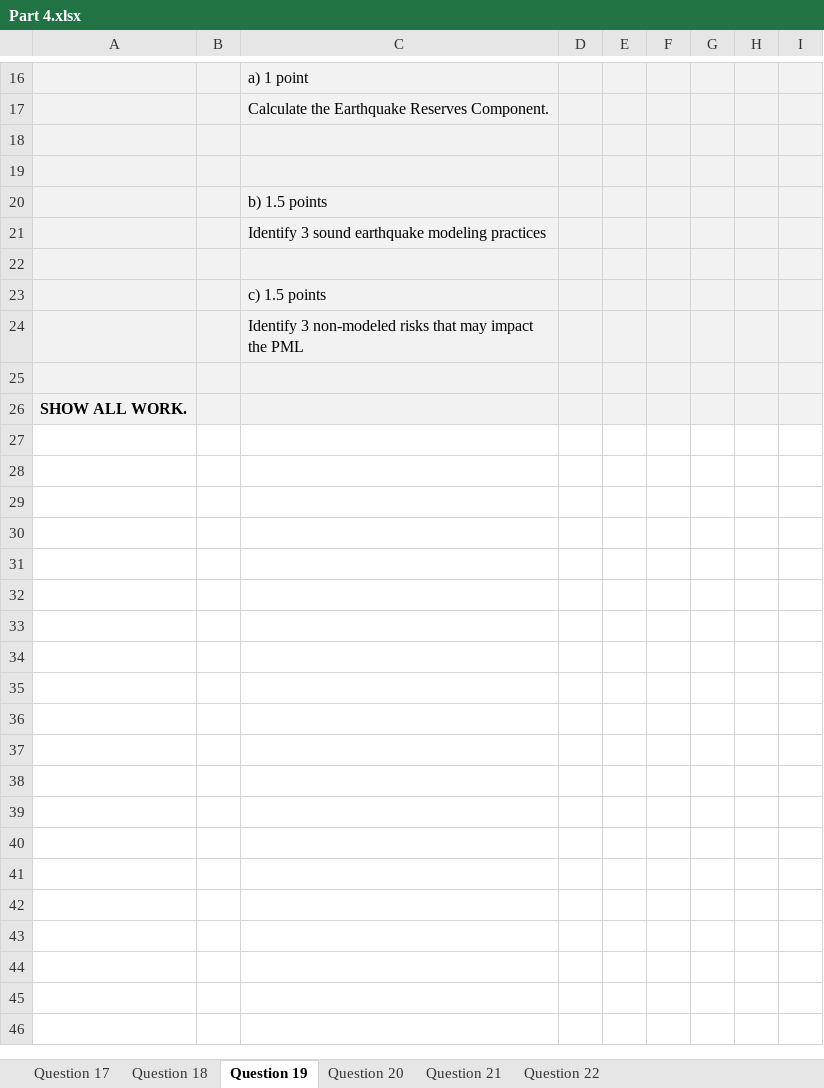
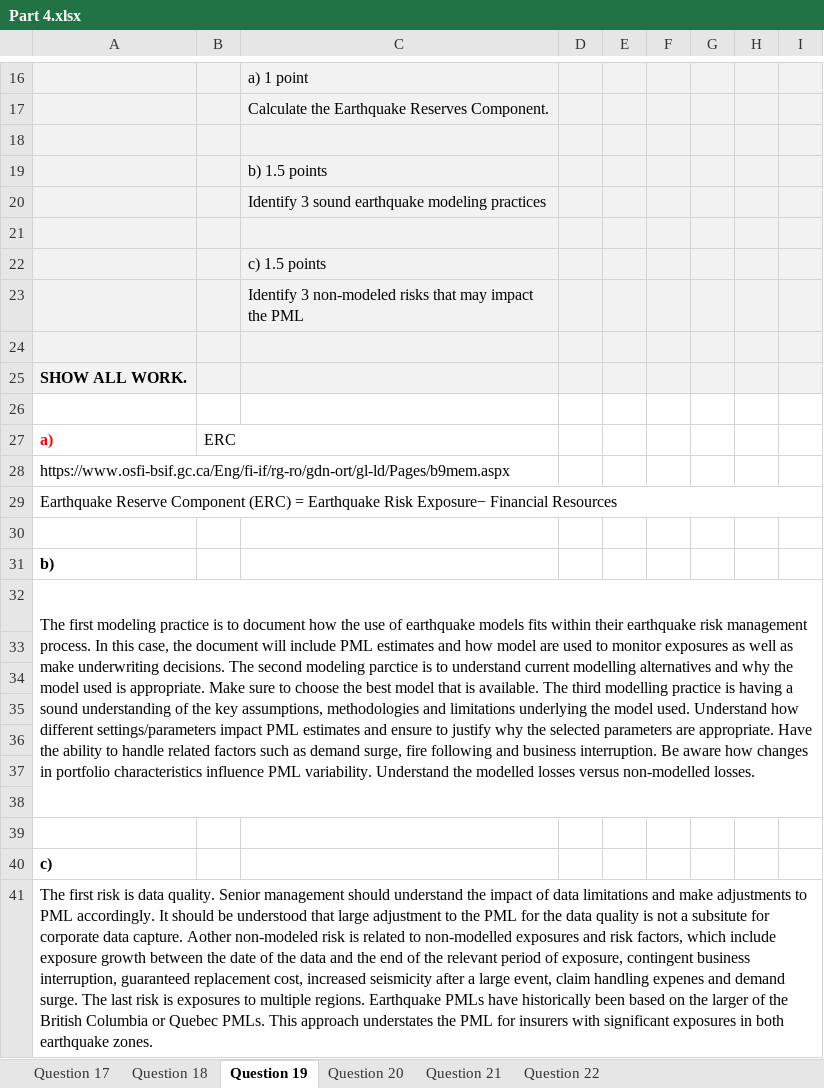
Before and after one commit to ShilunDai/my_first_website, an Excel workbook: Part 4.xlsx, sheet Question 19, drawn as a sheet; only a part is shown, gaps mark what is left out; values as stored, in another font and other column widths than the file's, no borders; removed rows and columns are numbered as before the commit, all else as after; the diff names each change by its address in the sheet, - before the commit and + after, or states it on an @@ line.

```diff
--- a/Part 4.xlsx (sheet Question 19)
+++ b/Part 4.xlsx (sheet Question 19)
-row 19: (empty)
+row 26: (empty)
+row 27: a) | ERC
+row 28: https://www.osfi-bsif.gc.ca/Eng/fi-if/rg-ro/gdn-ort/gl-ld/Pages/b9mem.aspx
+row 29: Earthquake Reserve Component (ERC) = Earthquake Risk Exposure− Financial Resources
+row 30: (empty)
+row 31: b)
+row 32: The first modeling practice is to document how the use of earthquake models fits within their earthquake risk management process. In this case, the document will include PML estimates and how model are used to monitor exposures as well as make underwriting decisions. The second modeling parctice is to understand current modelling alternatives and why the model used is appropriate. Make sure to choose the best model that is available. The third modelling practice is having a sound understanding of the key assumptions, methodologies and limitations underlying the model used. Understand how different settings/parameters impact PML estimates and ensure to justify why the selected parameters are appropriate. Have the ability to handle related factors such as demand surge, fire following and business interruption. Be aware how changes in portfolio characteristics influence PML variability. Understand the modelled losses versus non-modelled losses.
+row 33: (empty)
+row 34: (empty)
+row 35: (empty)
+row 36: (empty)
+row 37: (empty)
+row 38: (empty)
+row 39: (empty)
+row 40: c)
+row 41: The first risk is data quality. Senior management should understand the impact of data limitations and make adjustments to PML accordingly. It should be understood that large adjustment to the PML for the data quality is not a subsitute for corporate data capture. Aother non-modeled risk is related to non-modelled exposures and risk factors, which include exposure growth between the date of the data and the end of the relevant period of exposure, contingent business interruption, guaranteed replacement cost, increased seismicity after a large event, claim handling expenes and demand surge. The last risk is exposures to multiple regions. Earthquake PMLs have historically been based on the larger of the British Columbia or Quebec PMLs. This approach understates the PML for insurers with significant exposures in both earthquake zones.
```
Also changed, not shown: sheet Question 18, sheet Question 17.
